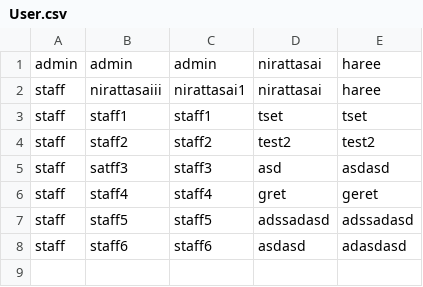
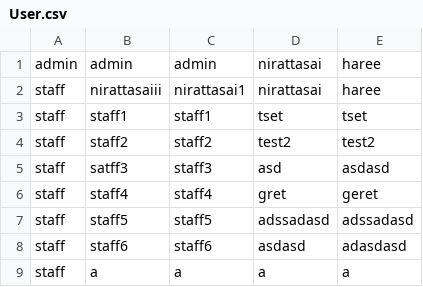
Before and after one commit to nirattasai/mailBox, a CSV file: CSV/User.csv, drawn as a sheet.

```diff
--- a/CSV/User.csv
+++ b/CSV/User.csv
@@ -8 +8,2 @@ staff,staff5,staff5,adssadasd,adssadasd
 staff,staff6,staff6,asdasd,adasdasd
+staff,a,a,a,a
```
Also changed, not shown: CSV/Staff.csv, 15 other files.
